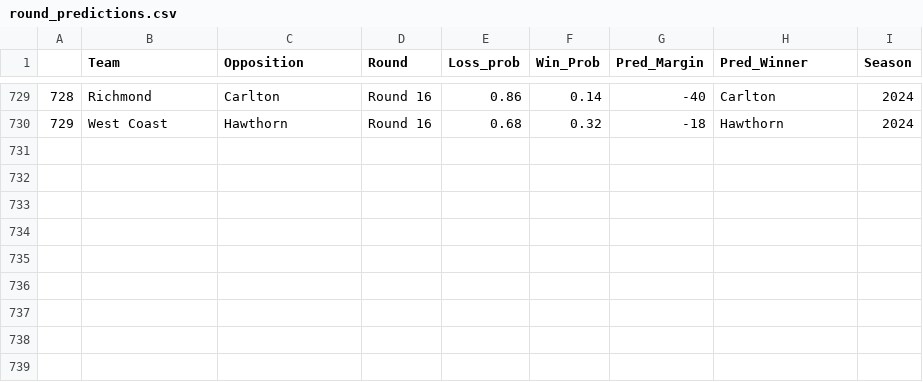
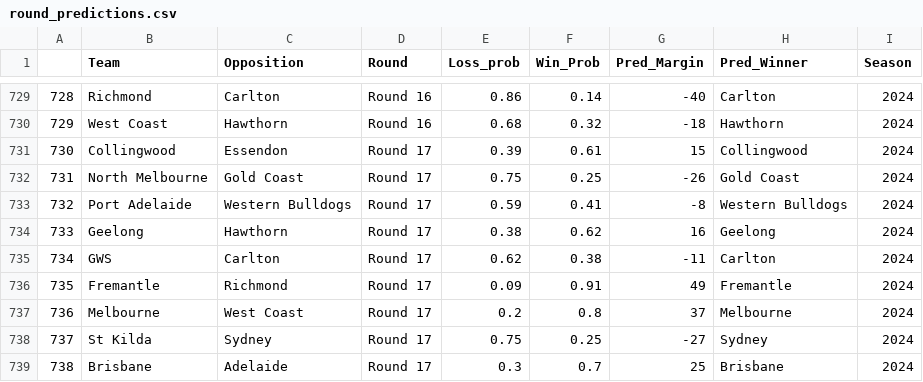
Before and after one commit to mitch-mooney/AFL_Predictions, a CSV file: csv_files/round_predictions.csv, drawn as a sheet; only a part is shown, gaps mark what is left out; the diff names each change by its address in the sheet, - before the commit and + after, or states it on an @@ line.

```diff
--- a/csv_files/round_predictions.csv
+++ b/csv_files/round_predictions.csv
+row 731: 730 | Collingwood | Essendon | Round 17 | 0.39 | 0.61 | 15 | Collingwood | 2024
+row 732: 731 | North Melbourne | Gold Coast | Round 17 | 0.75 | 0.25 | -26 | Gold Coast | 2024
+row 733: 732 | Port Adelaide | Western Bulldogs | Round 17 | 0.59 | 0.41 | -8 | Western Bulldogs | 2024
+row 734: 733 | Geelong | Hawthorn | Round 17 | 0.38 | 0.62 | 16 | Geelong | 2024
+row 735: 734 | GWS | Carlton | Round 17 | 0.62 | 0.38 | -11 | Carlton | 2024
+row 736: 735 | Fremantle | Richmond | Round 17 | 0.09 | 0.91 | 49 | Fremantle | 2024
+row 737: 736 | Melbourne | West Coast | Round 17 | 0.2 | 0.8 | 37 | Melbourne | 2024
+row 738: 737 | St Kilda | Sydney | Round 17 | 0.75 | 0.25 | -27 | Sydney | 2024
+row 739: 738 | Brisbane | Adelaide | Round 17 | 0.3 | 0.7 | 25 | Brisbane | 2024
```
Also changed, not shown: csv_files/Team_Ratings.csv, csv_files/betting_odds.csv, 1 other file.
